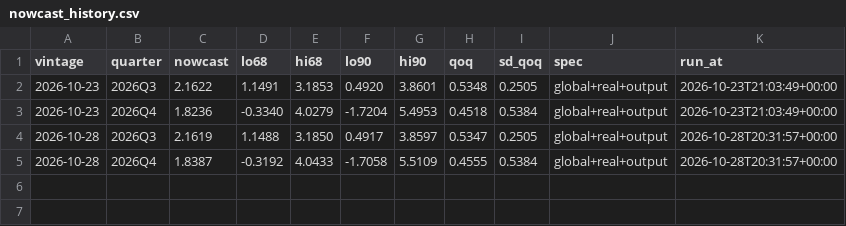
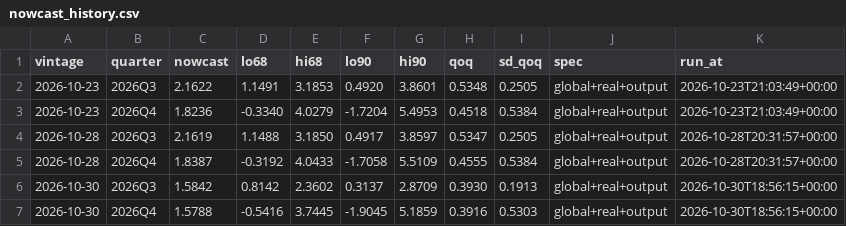
Before and after one commit to 333HaI/canada-gdp-nowcast, a CSV file: output/nowcast_history.csv, drawn as a sheet; the diff names each change by its address in the sheet, - before the commit and + after, or states it on an @@ line.

```diff
--- a/output/nowcast_history.csv
+++ b/output/nowcast_history.csv
+row 6: 2026-10-30 | 2026Q3 | 1.5842 | 0.8142 | 2.3602 | 0.3137 | 2.8709 | 0.3930 | 0.1913 | global+real+output | 2026-10-30T18:56:15+00:00
+row 7: 2026-10-30 | 2026Q4 | 1.5788 | -0.5416 | 3.7445 | -1.9045 | 5.1859 | 0.3916 | 0.5303 | global+real+output | 2026-10-30T18:56:15+00:00
```
Also changed, not shown: data/manual/gdp_flash.csv, output/news_history.csv, 4 other files.
